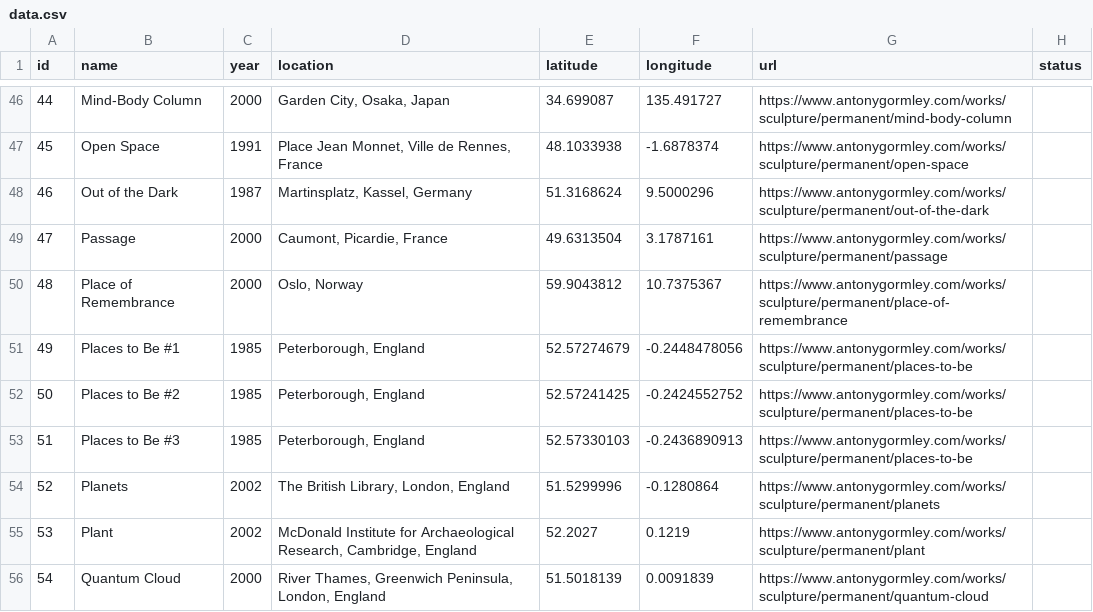
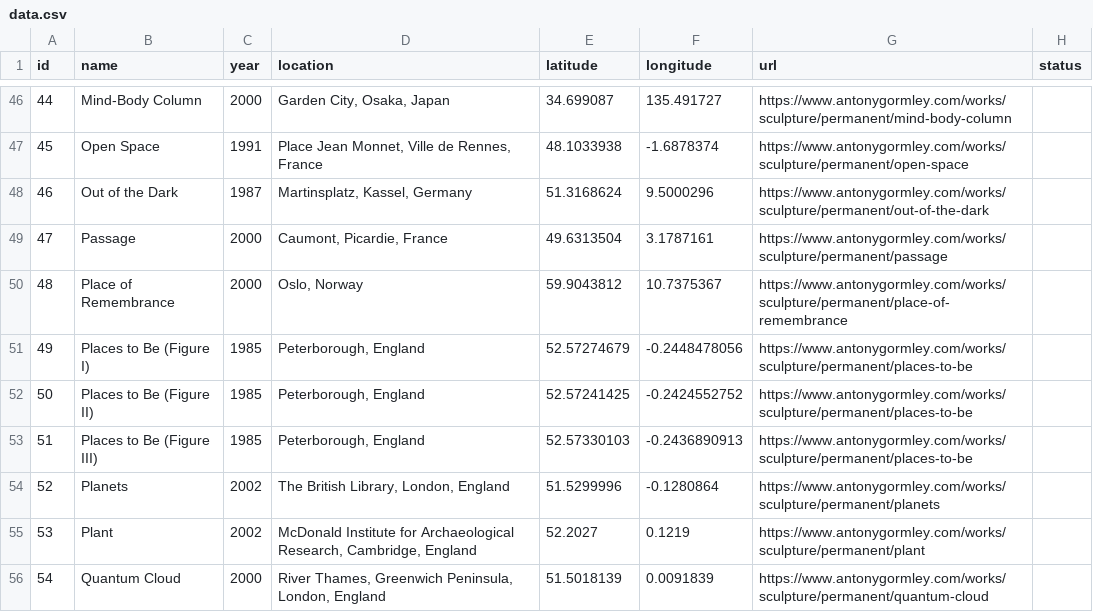
Before and after one commit to mprallison/gormley-bagger, a CSV file: data.csv, drawn as a sheet; only a part is shown, gaps mark what is left out.

Commit message:
name

```diff
--- a/data.csv
+++ b/data.csv
@@ -50,5 +50,5 @@ id,name,year,location,latitude,longitude,url,status
 48,Place of Remembrance,2000,"Oslo, Norway",59.9043812,10.7375367,https://www.antonygormley.com/works/sculpture/permanent/place-of-remembrance,
-49,Places to Be #1,1985,"Peterborough, England",52.57274679,-0.2448478056,https://www.antonygormley.com/works/sculpture/permanent/places-to-be,
-50,Places to Be #2,1985,"Peterborough, England",52.57241425,-0.2424552752,https://www.antonygormley.com/works/sculpture/permanent/places-to-be,
-51,Places to Be #3,1985,"Peterborough, England",52.57330103,-0.2436890913,https://www.antonygormley.com/works/sculpture/permanent/places-to-be,
+49,Places to Be (Figure I),1985,"Peterborough, England",52.57274679,-0.2448478056,https://www.antonygormley.com/works/sculpture/permanent/places-to-be,
+50,Places to Be (Figure II),1985,"Peterborough, England",52.57241425,-0.2424552752,https://www.antonygormley.com/works/sculpture/permanent/places-to-be,
+51,Places to Be (Figure III),1985,"Peterborough, England",52.57330103,-0.2436890913,https://www.antonygormley.com/works/sculpture/permanent/places-to-be,
 52,Planets,2002,"The British Library, London, England",51.5299996,-0.1280864,https://www.antonygormley.com/works/sculpture/permanent/planets,
```
Also changed, not shown: 1 other file.
